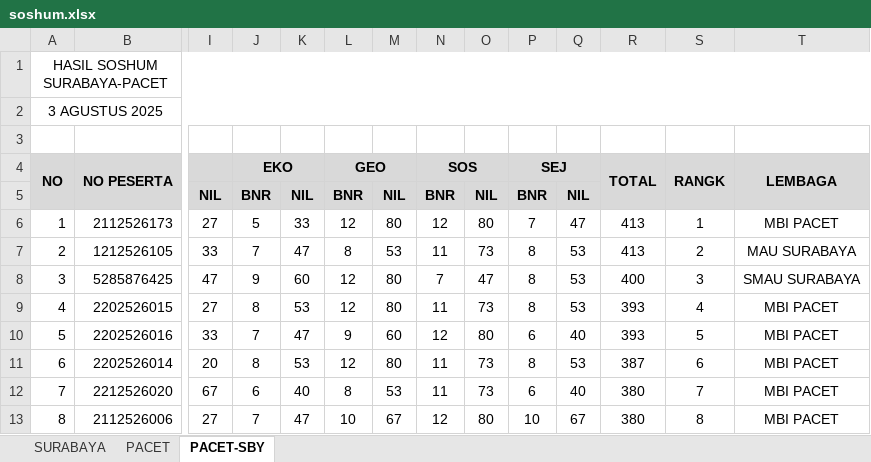
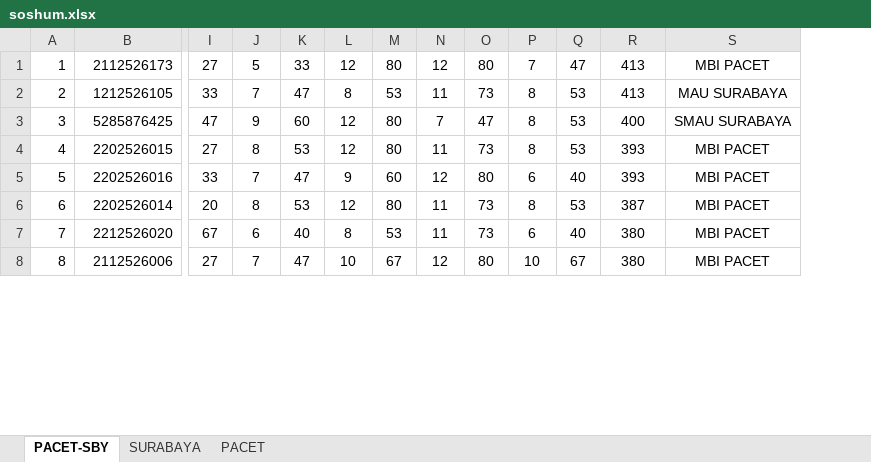
Before and after one commit to ARVIN3108/mbi-tryout-statistics, an Excel workbook: public/data/3-8-25/soshum.xlsx, sheet PACET-SBY, drawn as a sheet; only a part is shown, gaps mark what is left out; values as stored, in another font and other column widths than the file's, no borders; removed rows and columns are numbered as before the commit, all else as after; rows hold the shown columns only; the diff names each change by its address in the sheet, - before the commit and + after, or states it on an @@ line.

Commit message:
[deploy] Major Changes - Added SOSHUM table parser - Added ability to change type to SOSHUM lesson - Moved date variable to it's own json file - Added workflow for deploying to "hasiltryoutakbar" repository

```diff
--- a/public/data/3-8-25/soshum.xlsx (sheet PACET-SBY)
+++ b/public/data/3-8-25/soshum.xlsx (sheet PACET-SBY)
@@ sheet tab order changed: PACET-SBY | SURABAYA | PACET @@
-column S, rows 6-13: 1 | 2 | 3 | 4 | 5 | 6 | 7 | 8
-row 1: HASIL SOSHUM SURABAYA-PACET
-row 2: 3 AGUSTUS 2025
-row 3: (empty)
-row 4: NO | NO PESERTA |  | EKO |  | GEO |  | SOS |  | SEJ |  | TOTAL | RANGK | LEMBAGA
-row 5:  |  | NIL | BNR | NIL | BNR | NIL | BNR | NIL | BNR | NIL
```
Also changed, not shown: formulas that keep their value, public/data/27-7-25/soshum.xlsx, 5 other files.
